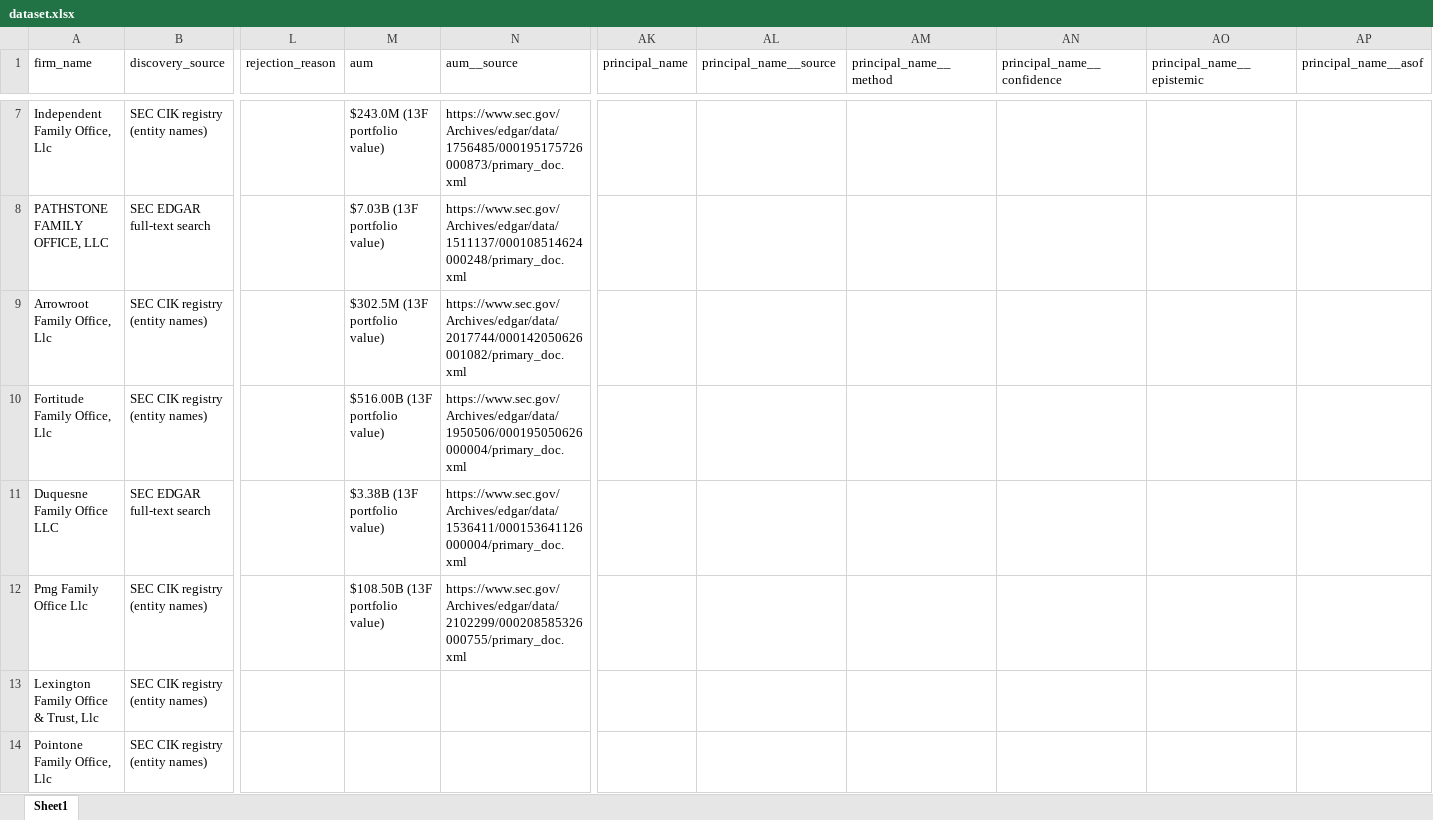
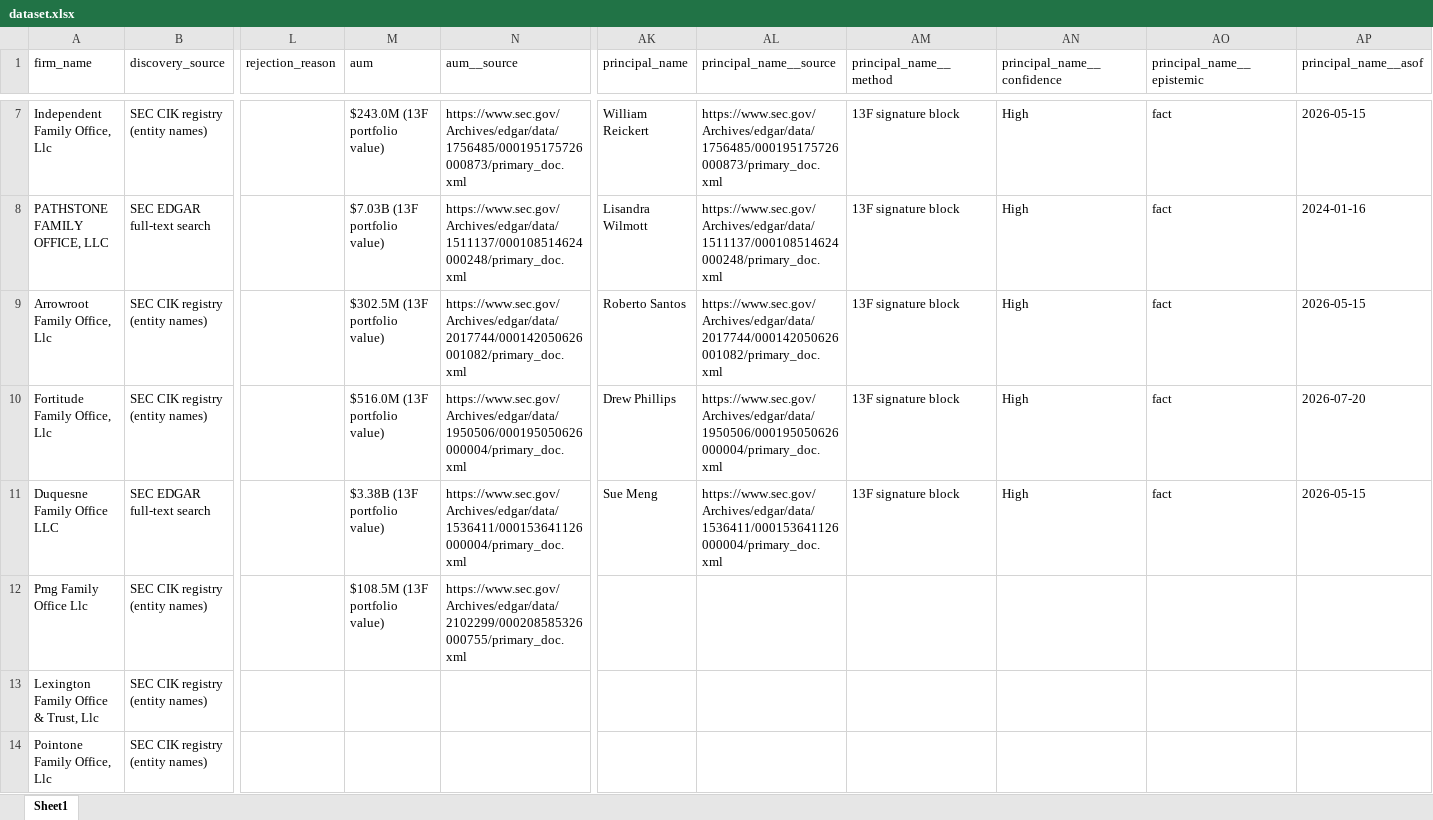
Before and after one commit to nageen24/family-office-intelligence, an Excel workbook: data/final/dataset.xlsx, sheet Sheet1, drawn as a sheet; only a part is shown, gaps mark what is left out; values as stored, in another font and other column widths than the file's, no borders; the diff covers the shown part only; the diff names each change by its address in the sheet, - before the commit and + after, or states it on an @@ line.

```diff
--- a/data/final/dataset.xlsx (sheet Sheet1)
+++ b/data/final/dataset.xlsx (sheet Sheet1)
-AK7 (principal_name): (empty)
+AK7 (principal_name): William Reickert
-AL7 (principal_name__source): (empty)
+AL7 (principal_name__source): https://www.sec.gov/Archives/edgar/data/1756485/000195175726000873/primary_doc.xml
-AM7:AM11 (principal_name__method): (empty)
+AM7:AM11 (principal_name__method): 13F signature block
-AN7:AN11 (principal_name__confidence): (empty)
+AN7:AN11 (principal_name__confidence): High
-AO7:AO11 (principal_name__epistemic): (empty)
+AO7:AO11 (principal_name__epistemic): fact
-AP7 (principal_name__asof): (empty)
+AP7 (principal_name__asof): 2026-05-15
-AK8 (principal_name): (empty)
+AK8 (principal_name): Lisandra Wilmott
-AL8 (principal_name__source): (empty)
+AL8 (principal_name__source): https://www.sec.gov/Archives/edgar/data/1511137/000108514624000248/primary_doc.xml
-AP8 (principal_name__asof): (empty)
+AP8 (principal_name__asof): 2024-01-16
-AK9 (principal_name): (empty)
+AK9 (principal_name): Roberto Santos
-AL9 (principal_name__source): (empty)
+AL9 (principal_name__source): https://www.sec.gov/Archives/edgar/data/2017744/000142050626001082/primary_doc.xml
-AP9 (principal_name__asof): (empty)
+AP9 (principal_name__asof): 2026-05-15
-M10 (aum): $516.00B (13F portfolio value)
+M10 (aum): $516.0M (13F portfolio value)
-AK10 (principal_name): (empty)
+AK10 (principal_name): Drew Phillips
-AL10 (principal_name__source): (empty)
+AL10 (principal_name__source): https://www.sec.gov/Archives/edgar/data/1950506/000195050626000004/primary_doc.xml
-AP10 (principal_name__asof): (empty)
+AP10 (principal_name__asof): 2026-07-20
-AK11 (principal_name): (empty)
+AK11 (principal_name): Sue Meng
-AL11 (principal_name__source): (empty)
+AL11 (principal_name__source): https://www.sec.gov/Archives/edgar/data/1536411/000153641126000004/primary_doc.xml
-AP11 (principal_name__asof): (empty)
+AP11 (principal_name__asof): 2026-05-15
-M12 (aum): $108.50B (13F portfolio value)
+M12 (aum): $108.5M (13F portfolio value)
```
Also changed, not shown: 13 added rows, 13 removed rows and 115 edited cells elsewhere in this sheet, 6 other files.
